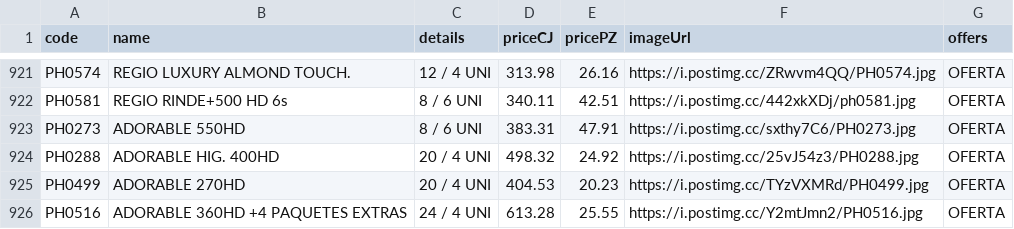
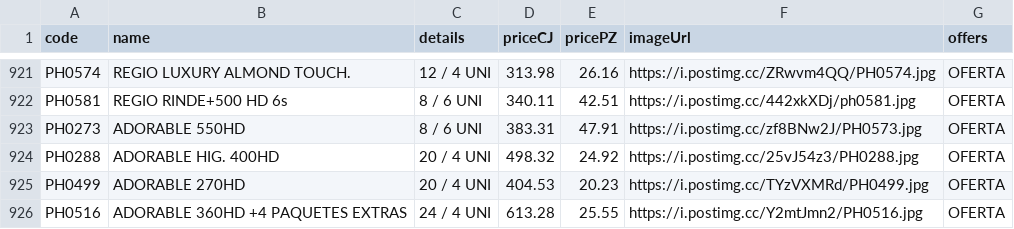
Before and after one commit to Mac-U/supermac-DB, a CSV file: productos.csv, drawn as a sheet; only a part is shown, gaps mark what is left out.

Commit message:
actualizacion 2 al 29 de abril

```diff
--- a/productos.csv
+++ b/productos.csv
@@ -922,3 +922,3 @@ PH0574,REGIO LUXURY ALMOND TOUCH.,12 / 4 UNI,313.98,26.16,https://i.postimg.cc/Z
 PH0581,REGIO RINDE+500 HD 6s,8 / 6 UNI,340.11,42.51,https://i.postimg.cc/442xkXDj/ph0581.jpg,OFERTA
-PH0273,ADORABLE 550HD,8 / 6 UNI,383.31,47.91,https://i.postimg.cc/sxthy7C6/PH0273.jpg,OFERTA
+PH0273,ADORABLE 550HD,8 / 6 UNI,383.31,47.91,https://i.postimg.cc/zf8BNw2J/PH0573.jpg,OFERTA
 PH0288,ADORABLE HIG. 400HD,20 / 4 UNI,498.32,24.92,https://i.postimg.cc/25vJ54z3/PH0288.jpg,OFERTA
```
